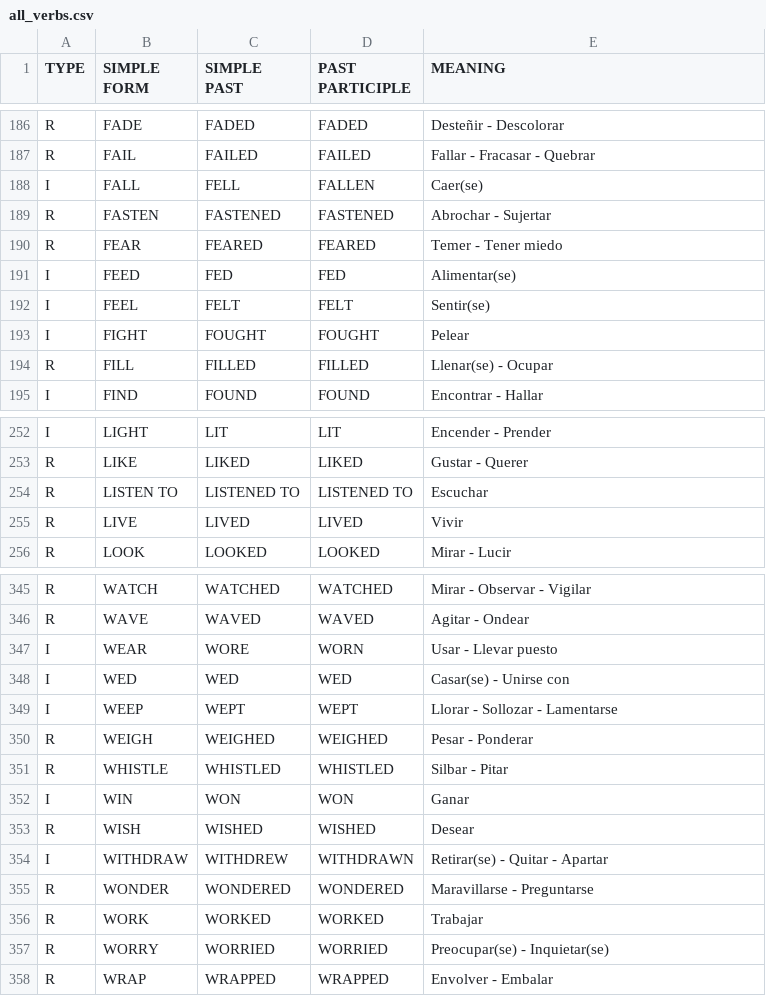
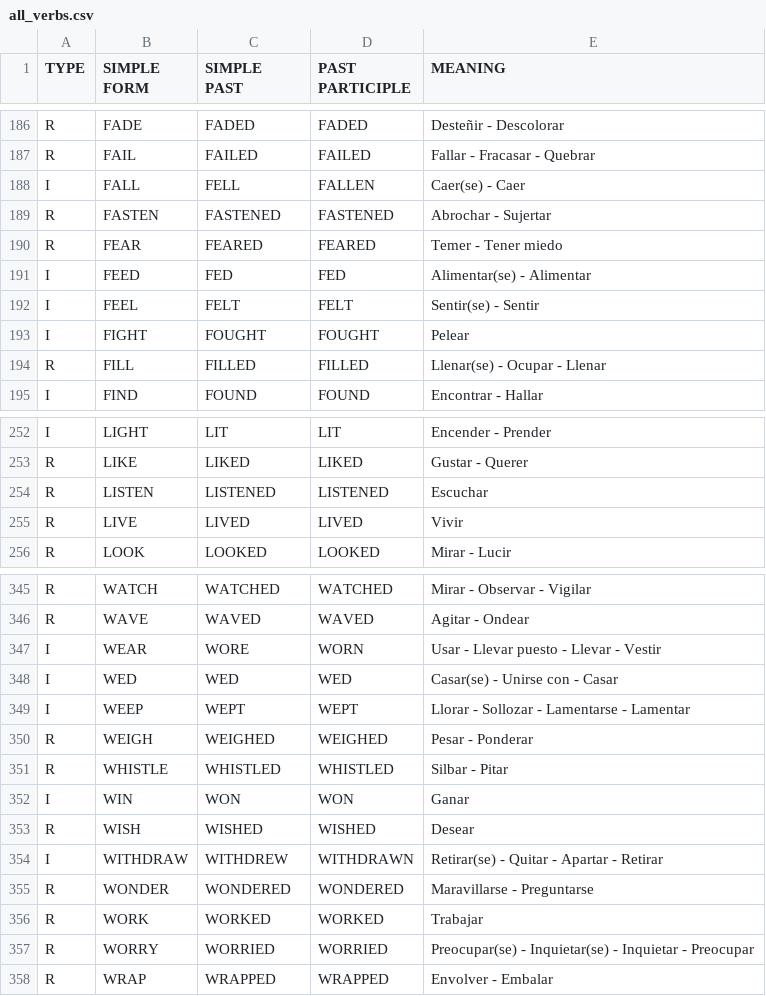
Before and after one commit to jorgepacheco/english-verbs, a CSV file: data/all_verbs.csv, drawn as a sheet; only a part is shown, gaps mark what is left out; the diff covers the shown part only.

Commit message:
Complete synonyms

```diff
--- a/data/all_verbs.csv
+++ b/data/all_verbs.csv
@@ -187,9 +187,9 @@ R;FADE;FADED;FADED;Desteñir - Descolorar
 R;FAIL;FAILED;FAILED;Fallar - Fracasar - Quebrar
-I;FALL;FELL;FALLEN;Caer(se)
+I;FALL;FELL;FALLEN;Caer(se) - Caer
 R;FASTEN;FASTENED;FASTENED;Abrochar - Sujertar
 R;FEAR;FEARED;FEARED;Temer - Tener miedo
-I;FEED;FED;FED;Alimentar(se)
-I;FEEL;FELT;FELT;Sentir(se)
+I;FEED;FED;FED;Alimentar(se) - Alimentar
+I;FEEL;FELT;FELT;Sentir(se) - Sentir
 I;FIGHT;FOUGHT;FOUGHT;Pelear
-R;FILL;FILLED;FILLED;Llenar(se) - Ocupar
+R;FILL;FILLED;FILLED;Llenar(se) - Ocupar - Llenar
 I;FIND;FOUND;FOUND;Encontrar - Hallar
@@ -253,3 +253,3 @@ I;LIGHT;LIT;LIT;Encender - Prender
 R;LIKE;LIKED;LIKED;Gustar - Querer
-R;LISTEN TO;LISTENED TO;LISTENED TO;Escuchar
+R;LISTEN;LISTENED;LISTENED;Escuchar
 R;LIVE;LIVED;LIVED;Vivir
@@ -346,5 +346,5 @@ R;WATCH;WATCHED;WATCHED;Mirar - Observar - Vigilar
 R;WAVE;WAVED;WAVED;Agitar - Ondear
-I;WEAR;WORE;WORN;Usar - Llevar puesto
-I;WED;WED;WED;Casar(se) - Unirse con
-I;WEEP;WEPT;WEPT;Llorar - Sollozar - Lamentarse
+I;WEAR;WORE;WORN;Usar - Llevar puesto - Llevar - Vestir
+I;WED;WED;WED;Casar(se) - Unirse con - Casar
+I;WEEP;WEPT;WEPT;Llorar - Sollozar - Lamentarse - Lamentar
 R;WEIGH;WEIGHED;WEIGHED;Pesar - Ponderar
@@ -353,6 +353,6 @@ I;WIN;WON;WON;Ganar
 R;WISH;WISHED;WISHED;Desear
-I;WITHDRAW;WITHDREW;WITHDRAWN;Retirar(se) - Quitar - Apartar
+I;WITHDRAW;WITHDREW;WITHDRAWN;Retirar(se) - Quitar - Apartar - Retirar
 R;WONDER;WONDERED;WONDERED;Maravillarse - Preguntarse
 R;WORK;WORKED;WORKED;Trabajar
-R;WORRY;WORRIED;WORRIED;Preocupar(se) - Inquietar(se)
+R;WORRY;WORRIED;WORRIED;Preocupar(se) - Inquietar(se) - Inquietar - Preocupar
 R;WRAP;WRAPPED;WRAPPED;Envolver - Embalar
```
Also changed, not shown: 16 edited cells elsewhere in this file.
